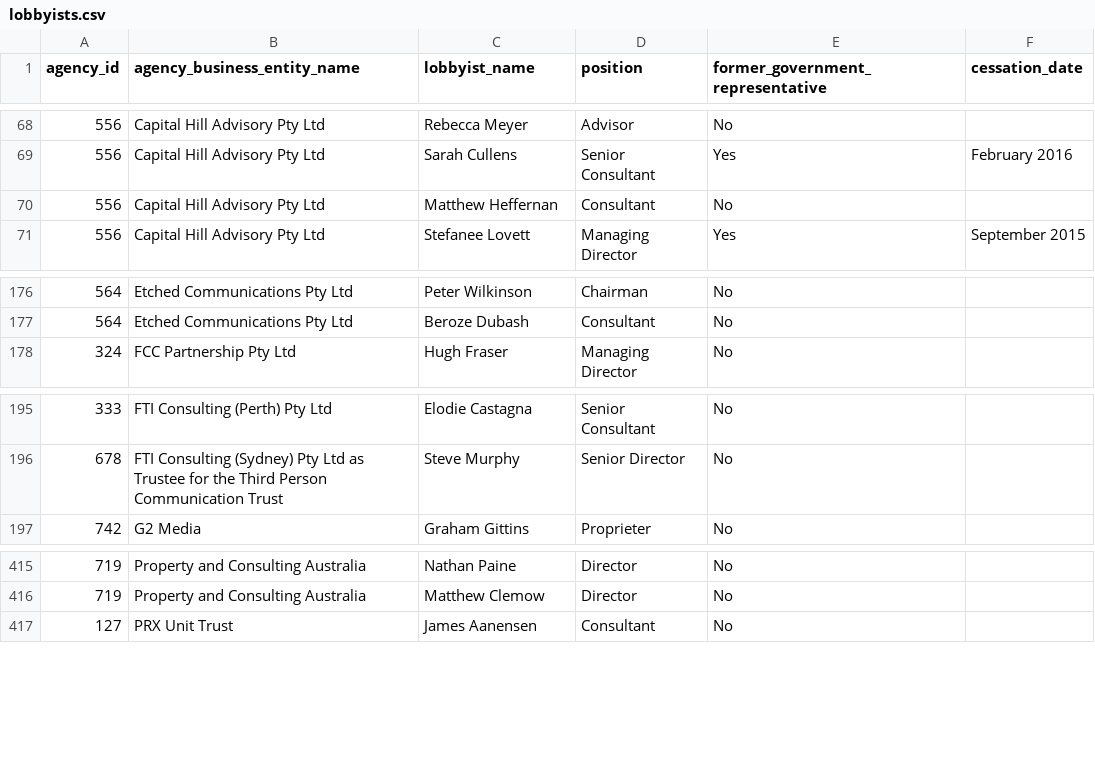
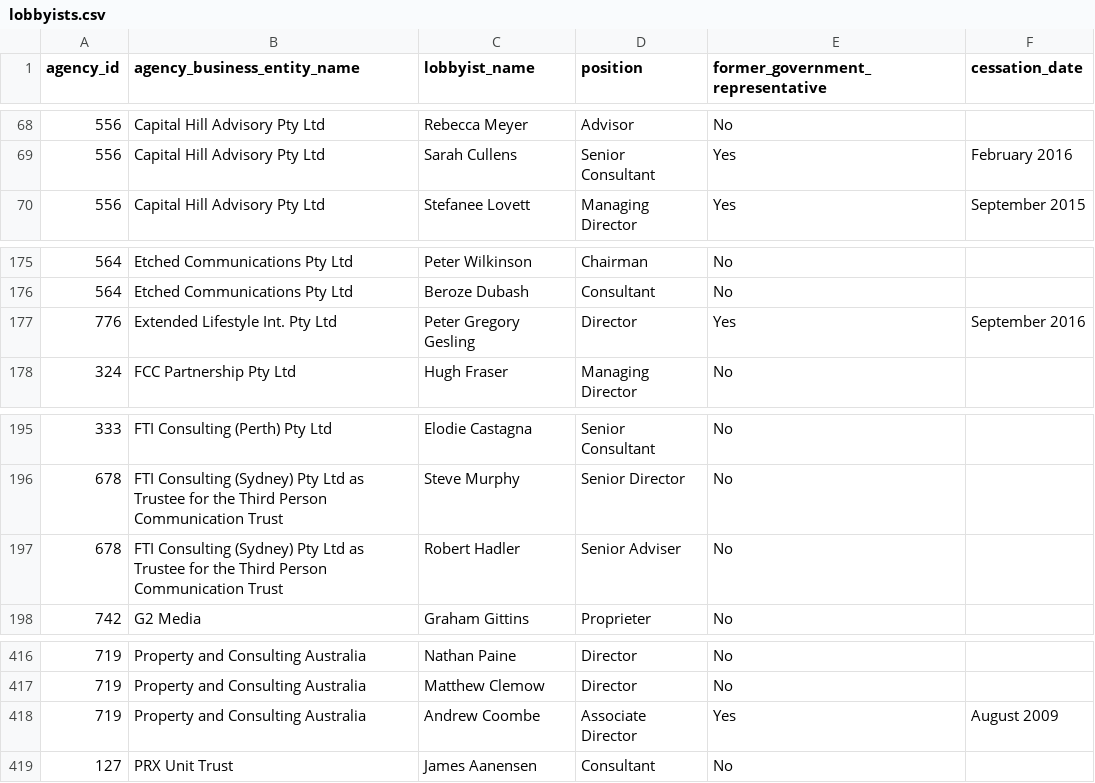
Before and after one commit to henare/australian_government_lobbyists_register, a CSV file: lobbyists.csv, drawn as a sheet; only a part is shown, gaps mark what is left out; removed rows and columns are numbered as before the commit, all else as after; the diff names each change by its address in the sheet, - before the commit and + after, or states it on an @@ line.

```diff
--- a/lobbyists.csv
+++ b/lobbyists.csv
-row 70: 556 | Capital Hill Advisory Pty Ltd | Matthew Heffernan | Consultant | No
+row 177: 776 | Extended Lifestyle Int. Pty Ltd | Peter Gregory Gesling | Director | Yes | September 2016
+row 197: 678 | FTI Consulting (Sydney) Pty Ltd as Trustee for the Third Person Communication Trust | Robert Hadler | Senior Adviser | No
+row 418: 719 | Property and Consulting Australia | Andrew Coombe | Associate Director | Yes | August 2009
```
Also changed, not shown: agencies.csv, clients.csv, 1 other file.
